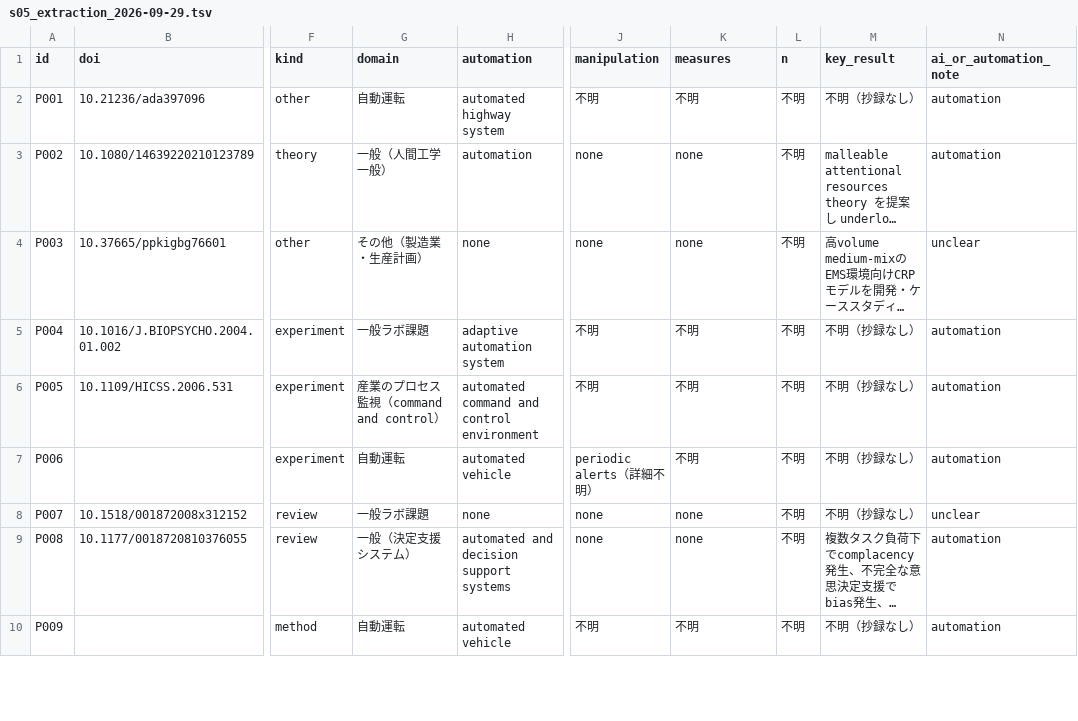
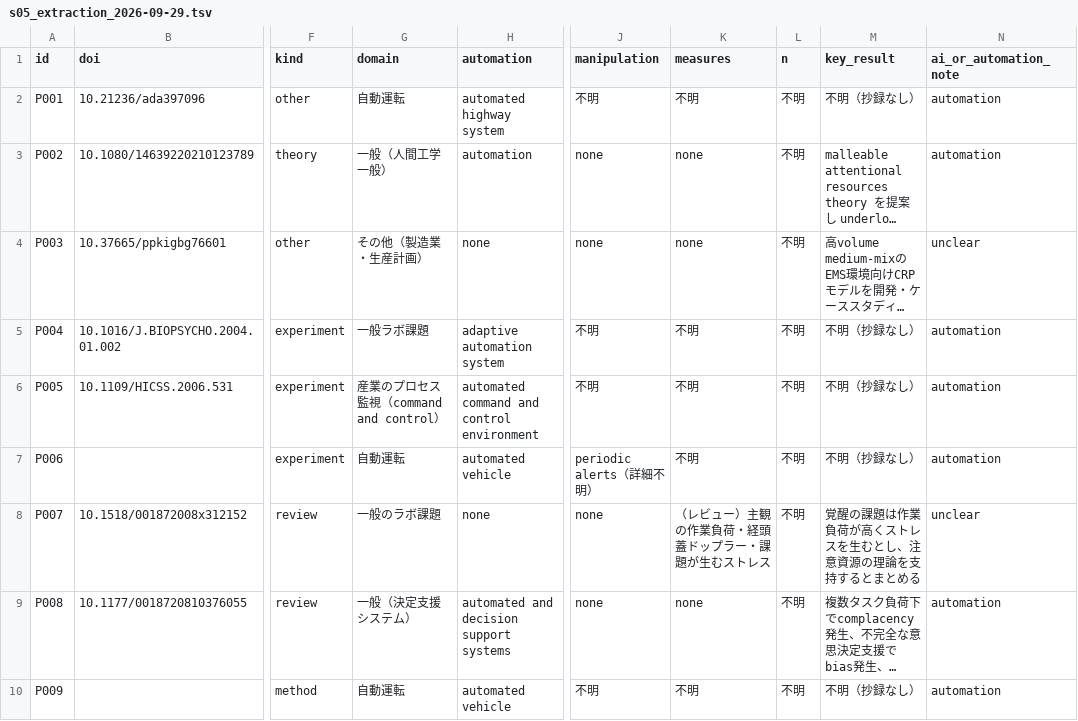
Before and after one commit to mikotomiura/GSE-prototype, a TSV file: .steering/20260929-ai-fatigue-surveys/evidence/S-05/s05_extraction_2026-09-29.tsv, drawn as a sheet; only a part is shown, gaps mark what is left out; long unchanged cells end in …; the diff covers the shown part only; the diff names each change by its address in the sheet, - before the commit and + after, or states it on an @@ line.

```diff
--- a/.steering/20260929-ai-fatigue-surveys/evidence/S-05/s05_extraction_2026-09-29.tsv
+++ b/.steering/20260929-ai-fatigue-surveys/evidence/S-05/s05_extraction_2026-09-29.tsv
-G8 (domain): 一般ラボ課題
+G8 (domain): 一般のラボ課題
-K8 (measures): none
+K8 (measures): （レビュー）主観の作業負荷・経頭蓋ドップラー・課題が生むストレス
-M8 (key_result): 不明（抄録なし）
+M8 (key_result): 覚醒の課題は作業負荷が高くストレスを生むとし、注意資源の理論を支持するとまとめる
```
Also changed, not shown: 16 edited cells elsewhere in this file, 25 other files.
